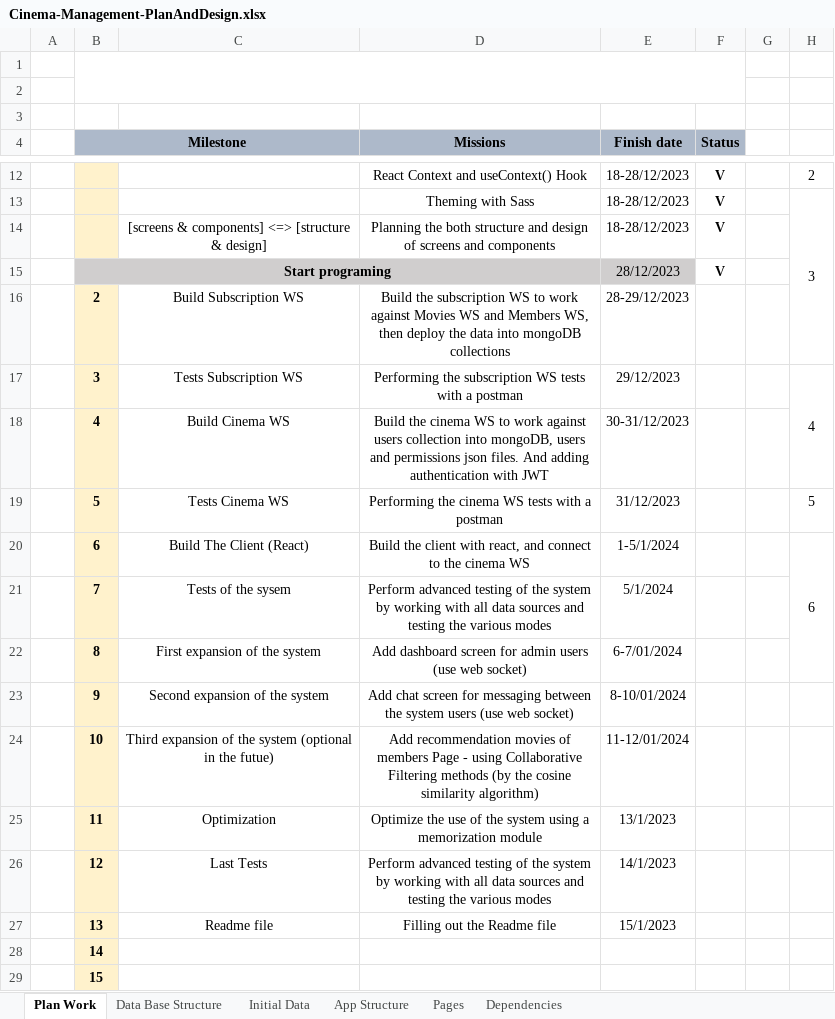
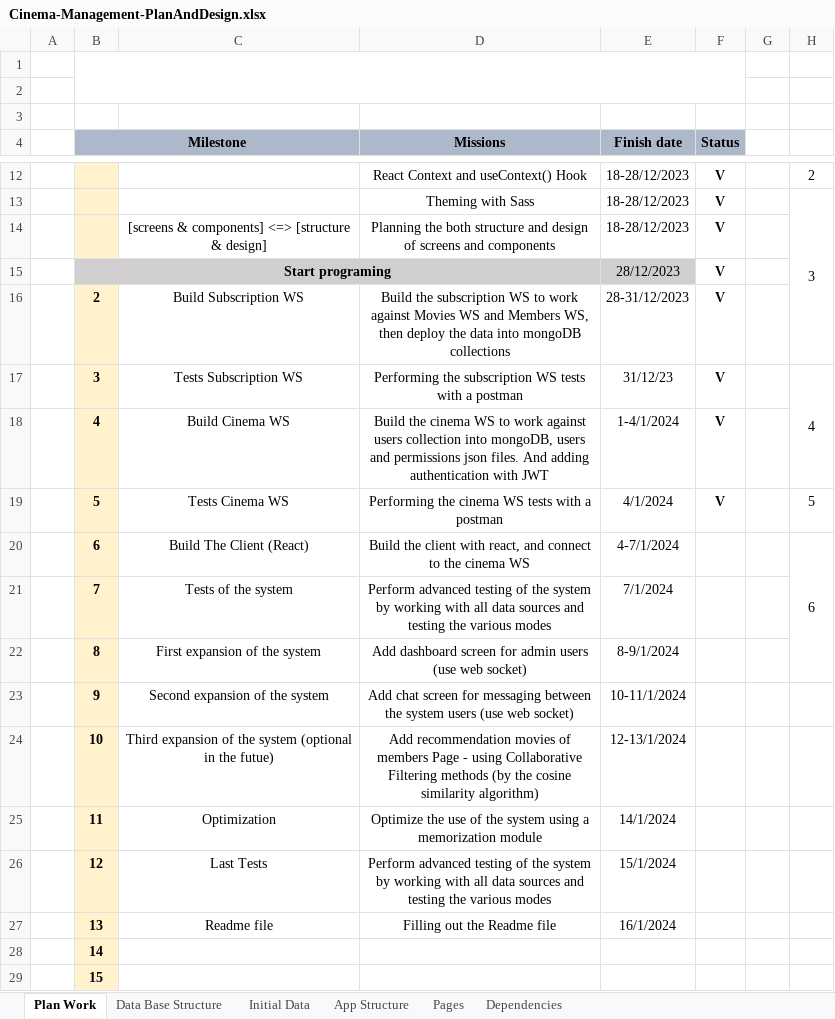
Before and after one commit to basheermulla/Cinema-management-system, an Excel workbook: Cinema-Management-PlanAndDesign.xlsx, sheet Plan Work, drawn as a sheet; only a part is shown, gaps mark what is left out; values as stored, in another font and other column widths than the file's, no borders; charts and pictures and conditional formats not drawn; the diff names each change by its address in the sheet, - before the commit and + after, or states it on an @@ line.

```diff
--- a/Cinema-Management-PlanAndDesign.xlsx (sheet Plan Work)
+++ b/Cinema-Management-PlanAndDesign.xlsx (sheet Plan Work)
-E16 (Finish date): 28-29/12/2023
+E16 (Finish date): 28-31/12/2023
-F16:F19 (Status): (empty)
+F16:F19 (Status): V
-E17 (Finish date): 29/12/2023
+E17 (Finish date): 31/12/23
-E18 (Finish date): 30-31/12/2023
+E18 (Finish date): 1-4/1/2024
-E19 (Finish date): 31/12/2023
+E19 (Finish date): 4/1/2024
-E20 (Finish date): 1-5/1/2024
+E20 (Finish date): 4-7/1/2024
-C21: Tests of the sysem
+C21: Tests of the system
-E21 (Finish date): 5/1/2024
+E21 (Finish date): 7/1/2024
-E22 (Finish date): 6-7/01/2024
+E22 (Finish date): 8-9/1/2024
-E23 (Finish date): 8-10/01/2024
+E23 (Finish date): 10-11/1/2024
-E24 (Finish date): 11-12/01/2024
+E24 (Finish date): 12-13/1/2024
-E25 (Finish date): 13/1/2023
+E25 (Finish date): 14/1/2024
-E26 (Finish date): 14/1/2023
+E26 (Finish date): 15/1/2024
-E27 (Finish date): 15/1/2023
+E27 (Finish date): 16/1/2024
```
Also changed, not shown: charts or pictures, 13 other files.
